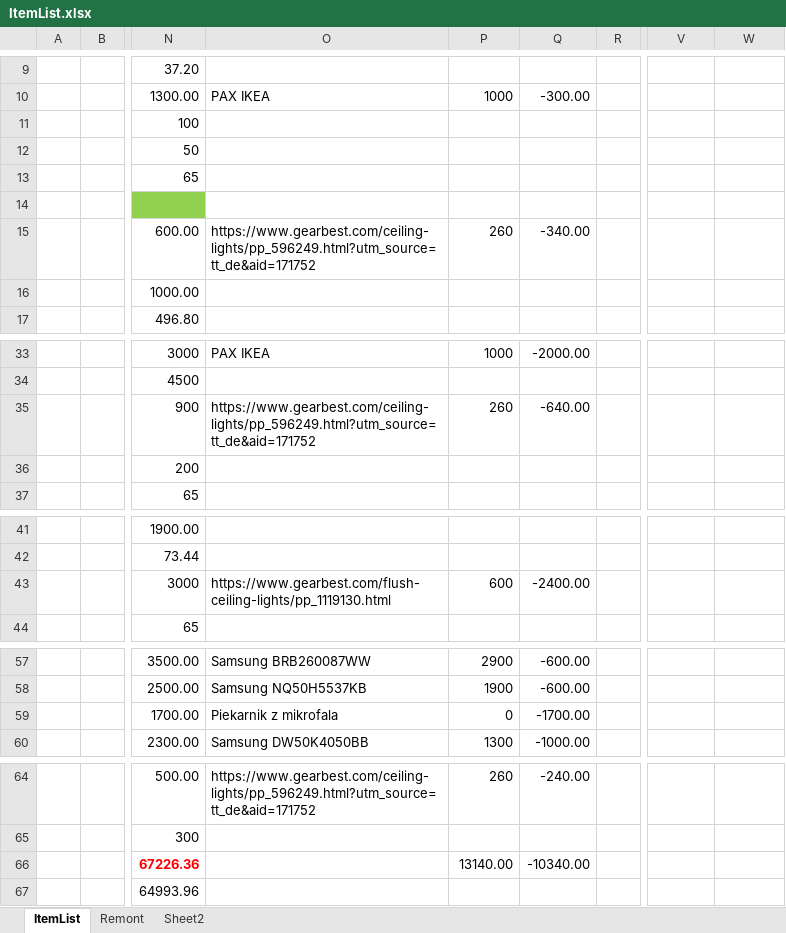
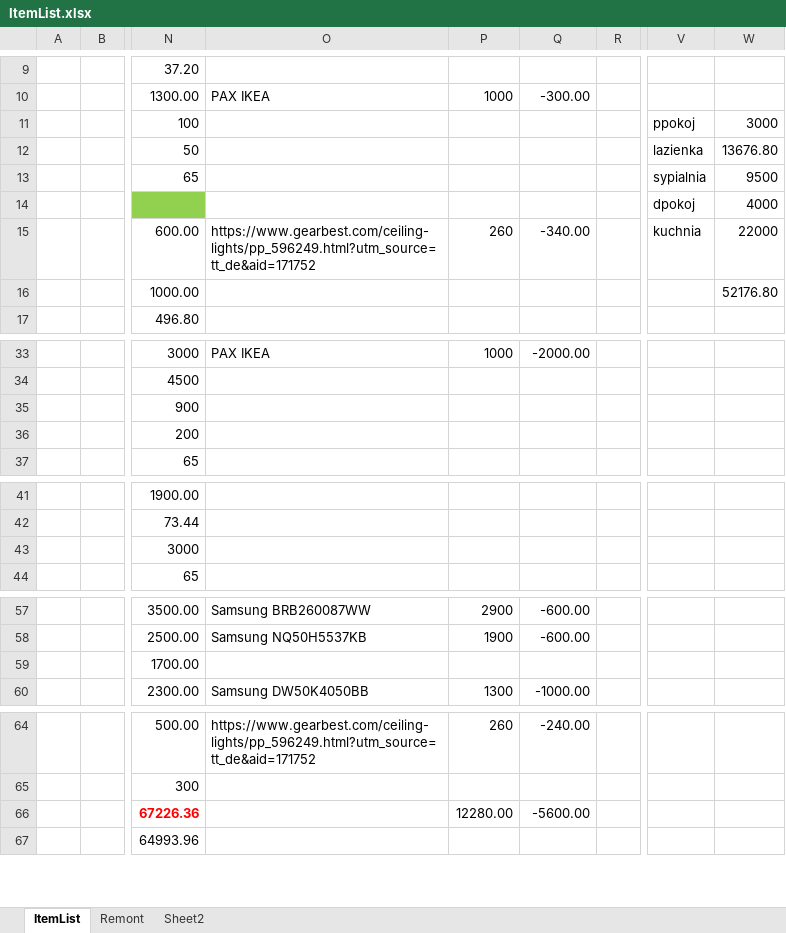
Before and after one commit to ojek/OpenHabHomeAutomation, an Excel workbook: other/ItemList.xlsx, sheet ItemList, drawn as a sheet; only a part is shown, gaps mark what is left out; values as stored, in another font and other column widths than the file's, no borders; the diff names each change by its address in the sheet, - before the commit and + after, or states it on an @@ line.

```diff
--- a/other/ItemList.xlsx (sheet ItemList)
+++ b/other/ItemList.xlsx (sheet ItemList)
-V11: (empty)
+V11: ppokoj
-W11: (empty)
+W11: 3000
-V12: (empty)
+V12: lazienka
-W12: (empty)
+W12: 13676.80
-V13: (empty)
+V13: sypialnia
-W13: (empty)
+W13: 9500
-V14: (empty)
+V14: dpokoj
-W14: (empty)
+W14: 4000
-V15: (empty)
+V15: kuchnia
-W15: (empty)
+W15: 22000
-W16: (empty)
+W16: 52176.80
-O35: https://www.gearbest.com/ceiling-lights/pp_596249.html?utm_source=tt_de&aid=171752
+O35: (empty)
-P35: 260
+P35: (empty)
-Q35: -640.00
+Q35: (empty)
-O43: https://www.gearbest.com/flush-ceiling-lights/pp_1119130.html
+O43: (empty)
-P43: 600
+P43: (empty)
-Q43: -2400.00
+Q43: (empty)
-O59: Piekarnik z mikrofala
+O59: (empty)
-P59: 0
+P59: (empty)
-Q59: -1700.00
+Q59: (empty)
-P66: 13140.00
+P66: 12280.00
-Q66: -10340.00
+Q66: -5600.00
```
Also changed, not shown: 3 other files.
